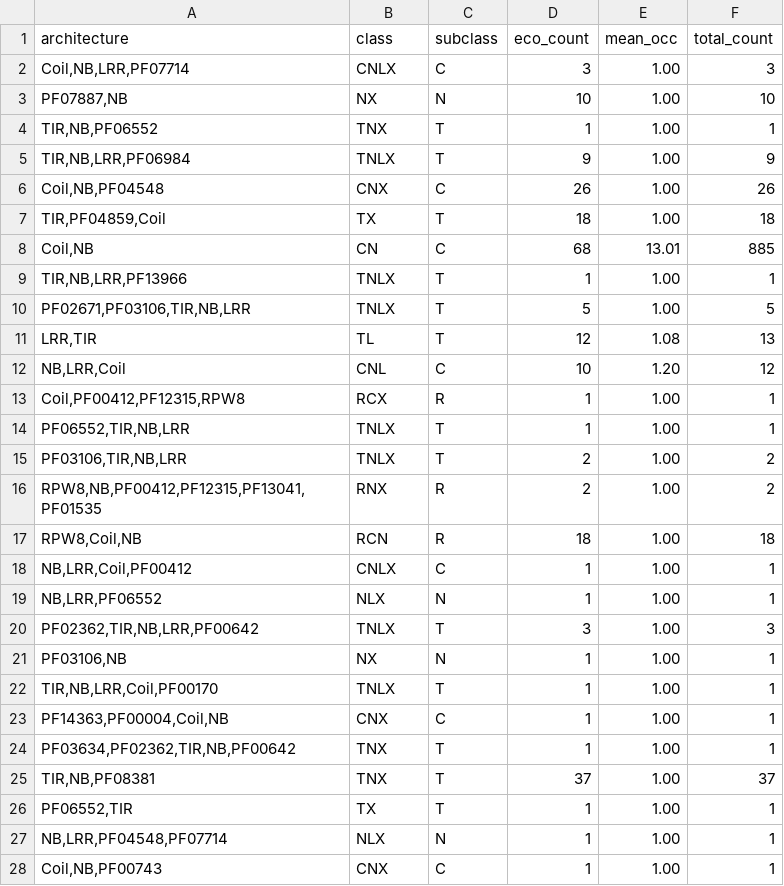
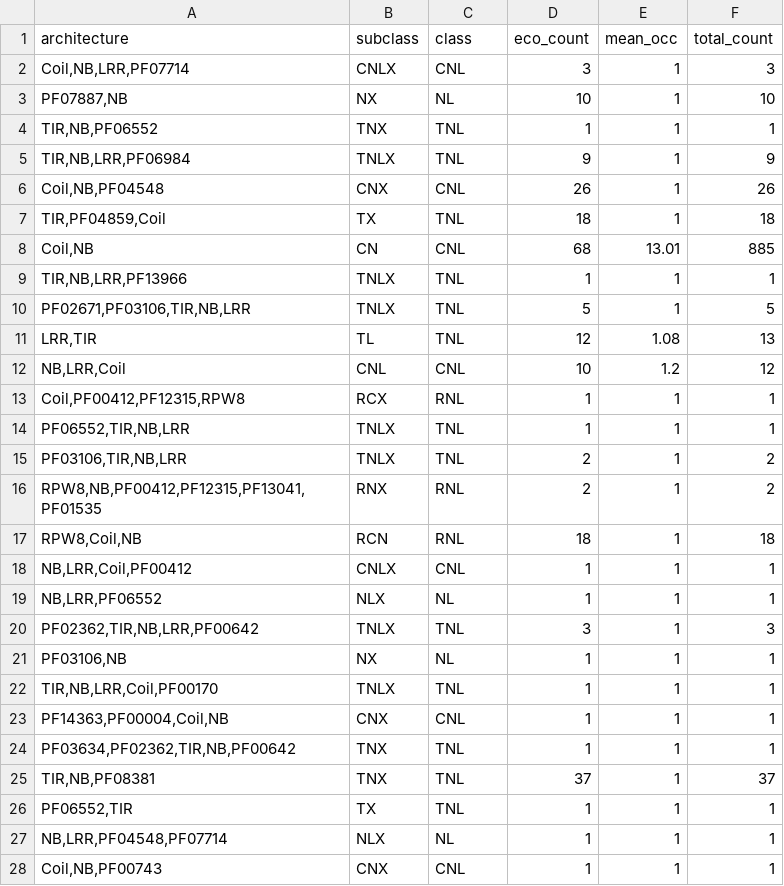
Before and after one commit to weigelworld/pan-nlrome, a TSV file: results/architecture/arc_freq_total.tsv, drawn as a sheet; only a part is shown; the diff covers the shown part only.

```diff
--- a/results/architecture/arc_freq_total.tsv
+++ b/results/architecture/arc_freq_total.tsv
@@ -1,28 +1,28 @@
-architecture	class	subclass	eco_count	mean_occ	total_count
-Coil,NB,LRR,PF07714	CNLX	C	3	1.00	3
-PF07887,NB	NX	N	10	1.00	10
-TIR,NB,PF06552	TNX	T	1	1.00	1
-TIR,NB,LRR,PF06984	TNLX	T	9	1.00	9
-Coil,NB,PF04548	CNX	C	26	1.00	26
-TIR,PF04859,Coil	TX	T	18	1.00	18
-Coil,NB	CN	C	68	13.01	885
-TIR,NB,LRR,PF13966	TNLX	T	1	1.00	1
-PF02671,PF03106,TIR,NB,LRR	TNLX	T	5	1.00	5
-LRR,TIR	TL	T	12	1.08	13
-NB,LRR,Coil	CNL	C	10	1.20	12
-Coil,PF00412,PF12315,RPW8	RCX	R	1	1.00	1
-PF06552,TIR,NB,LRR	TNLX	T	1	1.00	1
-PF03106,TIR,NB,LRR	TNLX	T	2	1.00	2
-RPW8,NB,PF00412,PF12315,PF13041,PF01535	RNX	R	2	1.00	2
-RPW8,Coil,NB	RCN	R	18	1.00	18
-NB,LRR,Coil,PF00412	CNLX	C	1	1.00	1
-NB,LRR,PF06552	NLX	N	1	1.00	1
-PF02362,TIR,NB,LRR,PF00642	TNLX	T	3	1.00	3
-PF03106,NB	NX	N	1	1.00	1
-TIR,NB,LRR,Coil,PF00170	TNLX	T	1	1.00	1
-PF14363,PF00004,Coil,NB	CNX	C	1	1.00	1
-PF03634,PF02362,TIR,NB,PF00642	TNX	T	1	1.00	1
-TIR,NB,PF08381	TNX	T	37	1.00	37
-PF06552,TIR	TX	T	1	1.00	1
-NB,LRR,PF04548,PF07714	NLX	N	1	1.00	1
-Coil,NB,PF00743	CNX	C	1	1.00	1
+architecture	subclass	class	eco_count	mean_occ	total_count
+Coil,NB,LRR,PF07714	CNLX	CNL	3	1	3
+PF07887,NB	NX	NL	10	1	10
+TIR,NB,PF06552	TNX	TNL	1	1	1
+TIR,NB,LRR,PF06984	TNLX	TNL	9	1	9
+Coil,NB,PF04548	CNX	CNL	26	1	26
+TIR,PF04859,Coil	TX	TNL	18	1	18
+Coil,NB	CN	CNL	68	13.01	885
+TIR,NB,LRR,PF13966	TNLX	TNL	1	1	1
+PF02671,PF03106,TIR,NB,LRR	TNLX	TNL	5	1	5
+LRR,TIR	TL	TNL	12	1.08	13
+NB,LRR,Coil	CNL	CNL	10	1.2	12
+Coil,PF00412,PF12315,RPW8	RCX	RNL	1	1	1
+PF06552,TIR,NB,LRR	TNLX	TNL	1	1	1
+PF03106,TIR,NB,LRR	TNLX	TNL	2	1	2
+RPW8,NB,PF00412,PF12315,PF13041,PF01535	RNX	RNL	2	1	2
+RPW8,Coil,NB	RCN	RNL	18	1	18
+NB,LRR,Coil,PF00412	CNLX	CNL	1	1	1
+NB,LRR,PF06552	NLX	NL	1	1	1
+PF02362,TIR,NB,LRR,PF00642	TNLX	TNL	3	1	3
+PF03106,NB	NX	NL	1	1	1
+TIR,NB,LRR,Coil,PF00170	TNLX	TNL	1	1	1
+PF14363,PF00004,Coil,NB	CNX	CNL	1	1	1
+PF03634,PF02362,TIR,NB,PF00642	TNX	TNL	1	1	1
+TIR,NB,PF08381	TNX	TNL	37	1	37
+PF06552,TIR	TX	TNL	1	1	1
+NB,LRR,PF04548,PF07714	NLX	NL	1	1	1
+Coil,NB,PF00743	CNX	CNL	1	1	1
```
Also changed, not shown: 144 edited cells elsewhere in this file, results/architecture/arc_freq_per_accession.tsv, results/metadata/OG_metadata.tsv, 4 other files.
